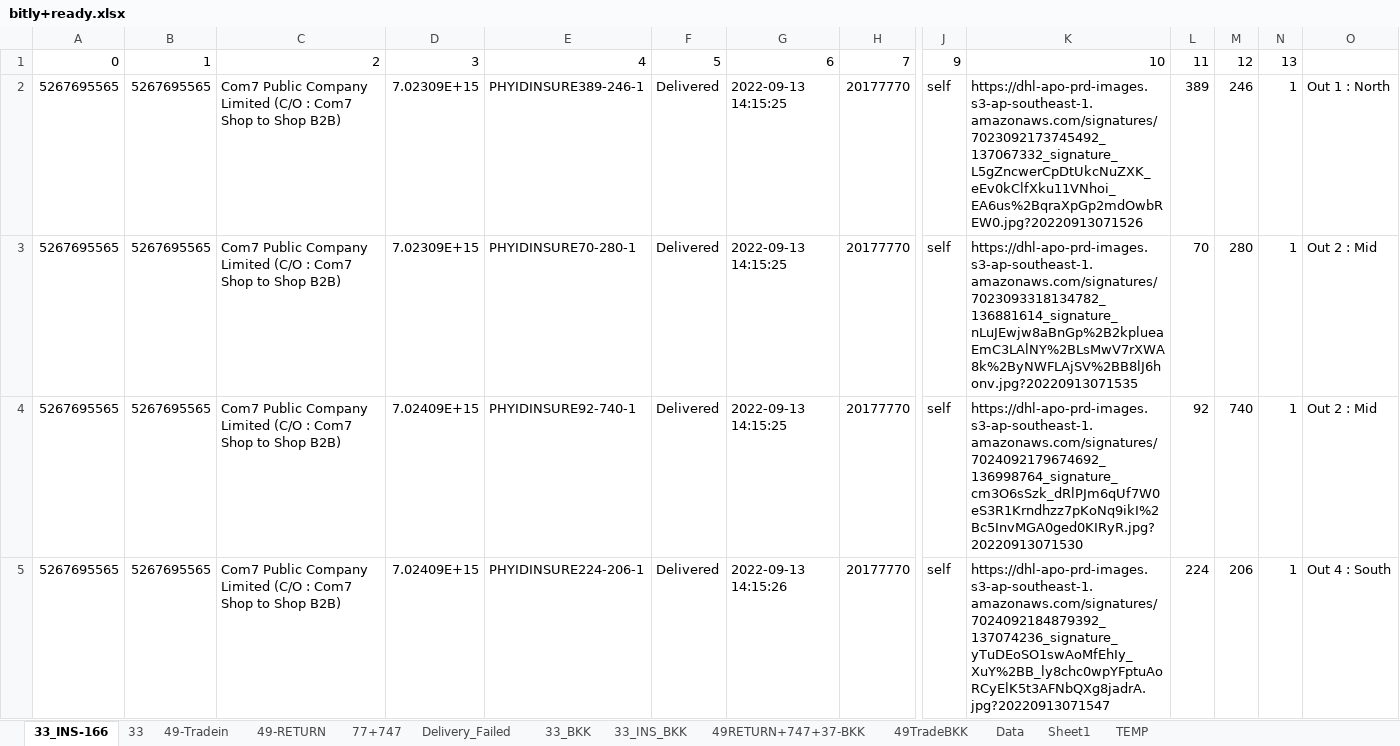
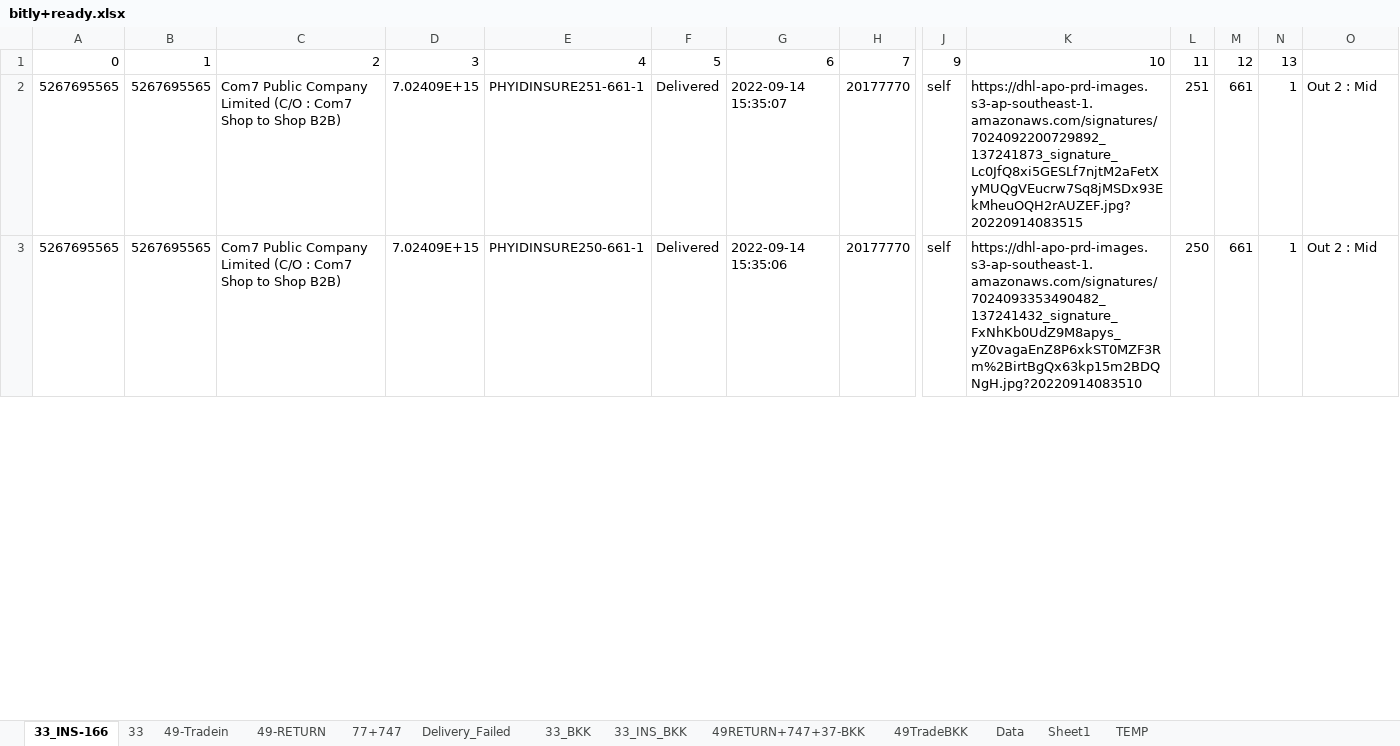
Before and after one commit to famasf1/my-work-python-script, an Excel workbook: Docref/bitly+ready.xlsx, sheet 33_INS-166, drawn as a sheet; only a part is shown, gaps mark what is left out; values as stored, in another font and other column widths than the file's, no cell formats; removed rows and columns are numbered as before the commit, all else as after; rows hold the shown columns only; the diff covers the shown part only; the diff names each change by its address in the sheet, - before the commit and + after, or states it on an @@ line.

```diff
--- a/Docref/bitly+ready.xlsx (sheet 33_INS-166)
+++ b/Docref/bitly+ready.xlsx (sheet 33_INS-166)
-row 2: 5267695565 | 5267695565 | Com7 Public Company Limited (C/O : Com7 Shop to Shop B2B) | 7.02309E+15 | PHYIDINSURE389-246-1 | Delivered | 2022-09-13 14:15:25 | 20177770 | self | https://dhl-apo-prd-images.s3-ap-southeast-1.amazonaws.com/signatures/7023092173745492_137067332_signature_L5gZncwerCpDtUkcNuZXK_eEv0kClfXku11VNhoi_EA6us%2BqraXpGp2mdOwbREW0.jpg?20220913071526 | 389 | 246 | 1 | Out 1 : North
-row 3: 5267695565 | 5267695565 | Com7 Public Company Limited (C/O : Com7 Shop to Shop B2B) | 7.02309E+15 | PHYIDINSURE70-280-1 | Delivered | 2022-09-13 14:15:25 | 20177770 | self | https://dhl-apo-prd-images.s3-ap-southeast-1.amazonaws.com/signatures/7023093318134782_136881614_signature_nLuJEwjw8aBnGp%2B2kplueaEmC3LAlNY%2BLsMwV7rXWA8k%2ByNWFLAjSV%2BB8lJ6honv.jpg?20220913071535 | 70 | 280 | 1 | Out 2 : Mid
-E2: PHYIDINSURE92-740-1
+E2: PHYIDINSURE251-661-1
-G2: 2022-09-13 14:15:25
+G2: 2022-09-14 15:35:07
-K2: https://dhl-apo-prd-images.s3-ap-southeast-1.amazonaws.com/signatures/7024092179674692_136998764_signature_cm3O6sSzk_dRlPJm6qUf7W0eS3R1Krndhzz7pKoNq9ikI%2Bc5InvMGA0ged0KIRyR.jpg?20220913071530
+K2: https://dhl-apo-prd-images.s3-ap-southeast-1.amazonaws.com/signatures/7024092200729892_137241873_signature_Lc0JfQ8xi5GESLf7njtM2aFetXyMUQgVEucrw7Sq8jMSDx93EkMheuOQH2rAUZEF.jpg?20220914083515
-L2: 92
+L2: 251
-M2: 740
+M2: 661
-E3: PHYIDINSURE224-206-1
+E3: PHYIDINSURE250-661-1
-G3: 2022-09-13 14:15:26
+G3: 2022-09-14 15:35:06
-K3: https://dhl-apo-prd-images.s3-ap-southeast-1.amazonaws.com/signatures/7024092184879392_137074236_signature_yTuDEoSO1swAoMfEhIy_XuY%2BB_ly8chc0wpYFptuAoRCyElK5t3AFNbQXg8jadrA.jpg?20220913071547
+K3: https://dhl-apo-prd-images.s3-ap-southeast-1.amazonaws.com/signatures/7024093353490482_137241432_signature_FxNhKb0UdZ9M8apys_yZ0vagaEnZ8P6xkST0MZF3Rm%2BirtBgQx63kp15m2BDQNgH.jpg?20220914083510
-L3: 224
+L3: 250
-M3: 206
+M3: 661
-O3: Out 4 : South
+O3: Out 2 : Mid
```
Also changed, not shown: 12 removed rows and 180 edited cells elsewhere in this sheet, sheet 77+747, sheet 49-Tradein, sheet 49RETURN+747+37-BKK, sheet 33_INS_BKK, sheet 33, sheet 49TradeBKK, 2 more sheets, cell formats, formulas that keep their value, Autostockin/ยิงรับ 49.xlsx, bitly+ready.xlsx, 6 other files.
